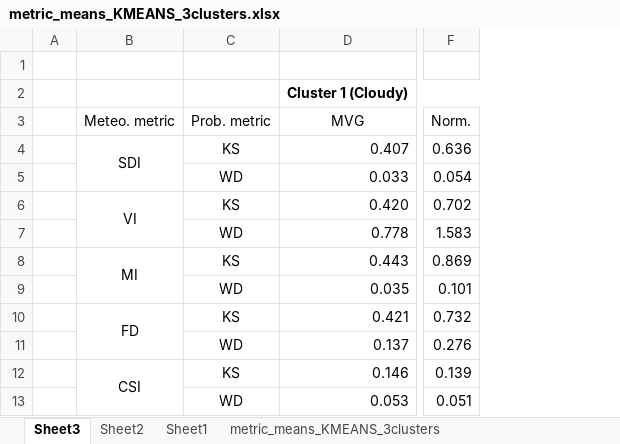
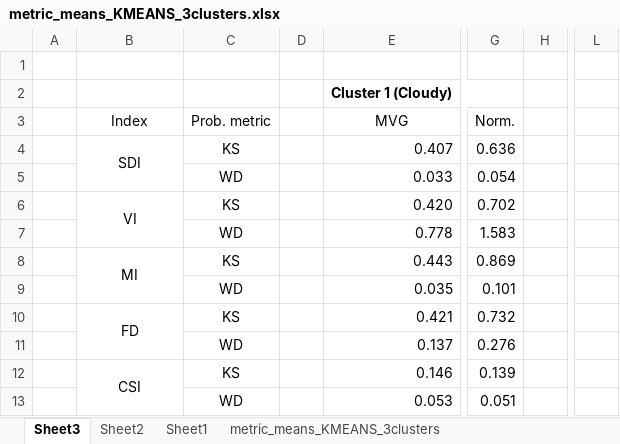
Before and after one commit to MauricioSalazare/monte_carlo_plan, an Excel workbook: metric_means_KMEANS_3clusters.xlsx, sheet Sheet3, drawn as a sheet; only a part is shown, gaps mark what is left out; values as stored, in another font and other column widths than the file's, no borders; the diff names each change by its address in the sheet, - before the commit and + after, or states it on an @@ line.

```diff
--- a/metric_means_KMEANS_3clusters.xlsx (sheet Sheet3)
+++ b/metric_means_KMEANS_3clusters.xlsx (sheet Sheet3)
+column D, empty
+column H, empty
+column L, empty
-B3: Meteo. metric
+B3: Index
```
Also changed, not shown: 4 other files.
